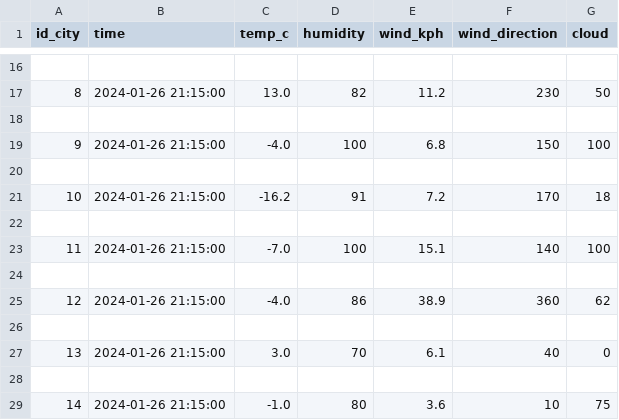
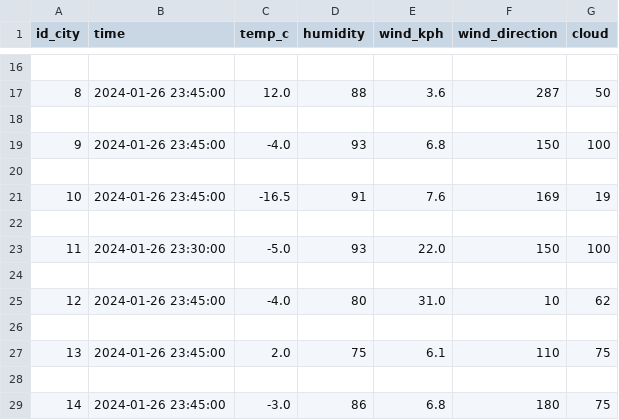
Before and after one commit to ozanton/pythonProject1, a CSV file: weather_current.csv, drawn as a sheet; only a part is shown, gaps mark what is left out; the diff covers the shown part only.

```diff
--- a/weather_current.csv
+++ b/weather_current.csv
@@ -16,14 +16,14 @@ id_city,time,temp_c,humidity,wind_kph,wind_direction,cloud
 
-8,2024-01-26 21:15:00,13.0,82,11.2,230,50
+8,2024-01-26 23:45:00,12.0,88,3.6,287,50
 
-9,2024-01-26 21:15:00,-4.0,100,6.8,150,100
+9,2024-01-26 23:45:00,-4.0,93,6.8,150,100
 
-10,2024-01-26 21:15:00,-16.2,91,7.2,170,18
+10,2024-01-26 23:45:00,-16.5,91,7.6,169,19
 
-11,2024-01-26 21:15:00,-7.0,100,15.1,140,100
+11,2024-01-26 23:30:00,-5.0,93,22.0,150,100
 
-12,2024-01-26 21:15:00,-4.0,86,38.9,360,62
+12,2024-01-26 23:45:00,-4.0,80,31.0,10,62
 
-13,2024-01-26 21:15:00,3.0,70,6.1,40,0
+13,2024-01-26 23:45:00,2.0,75,6.1,110,75
 
-14,2024-01-26 21:15:00,-1.0,80,3.6,10,75
+14,2024-01-26 23:45:00,-3.0,86,6.8,180,75
```
Also changed, not shown: 1 added row, 1 removed row and 30 edited cells elsewhere in this file, 1 other file.
